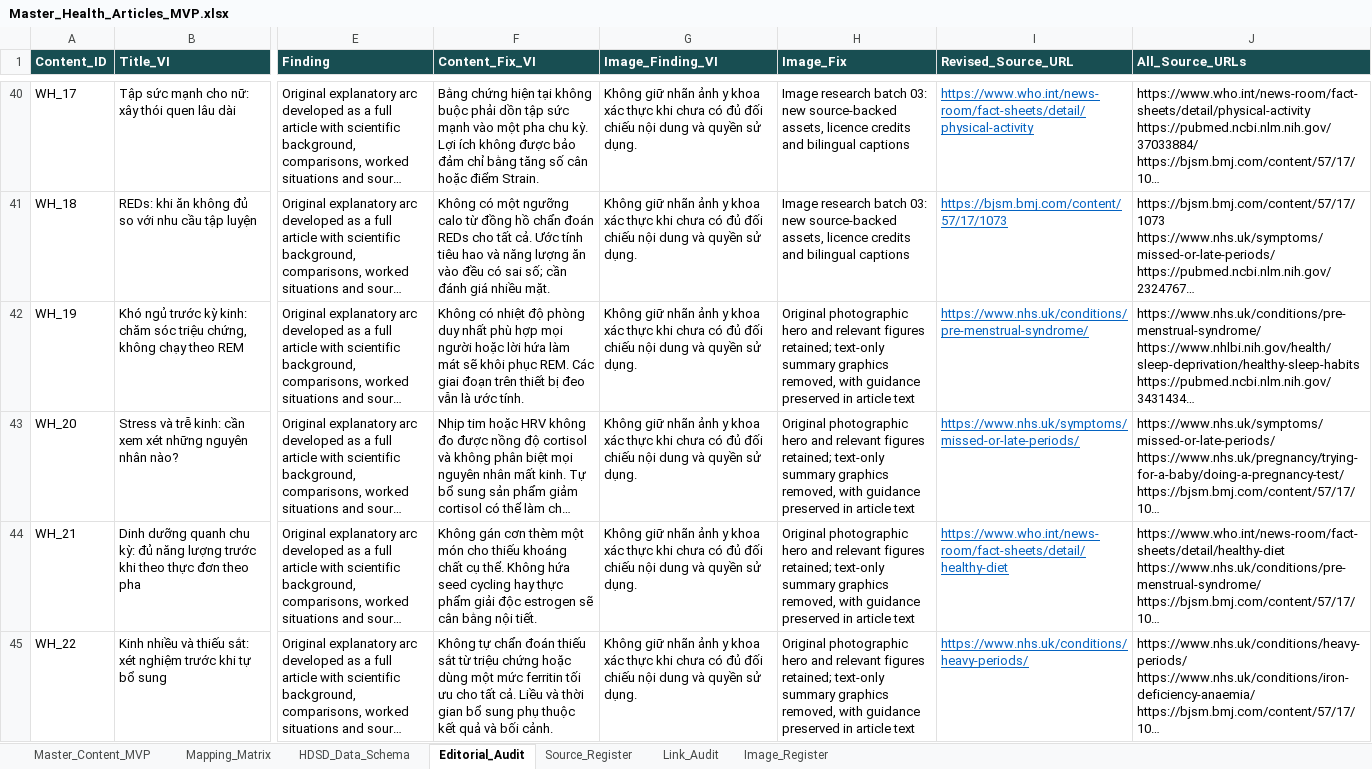
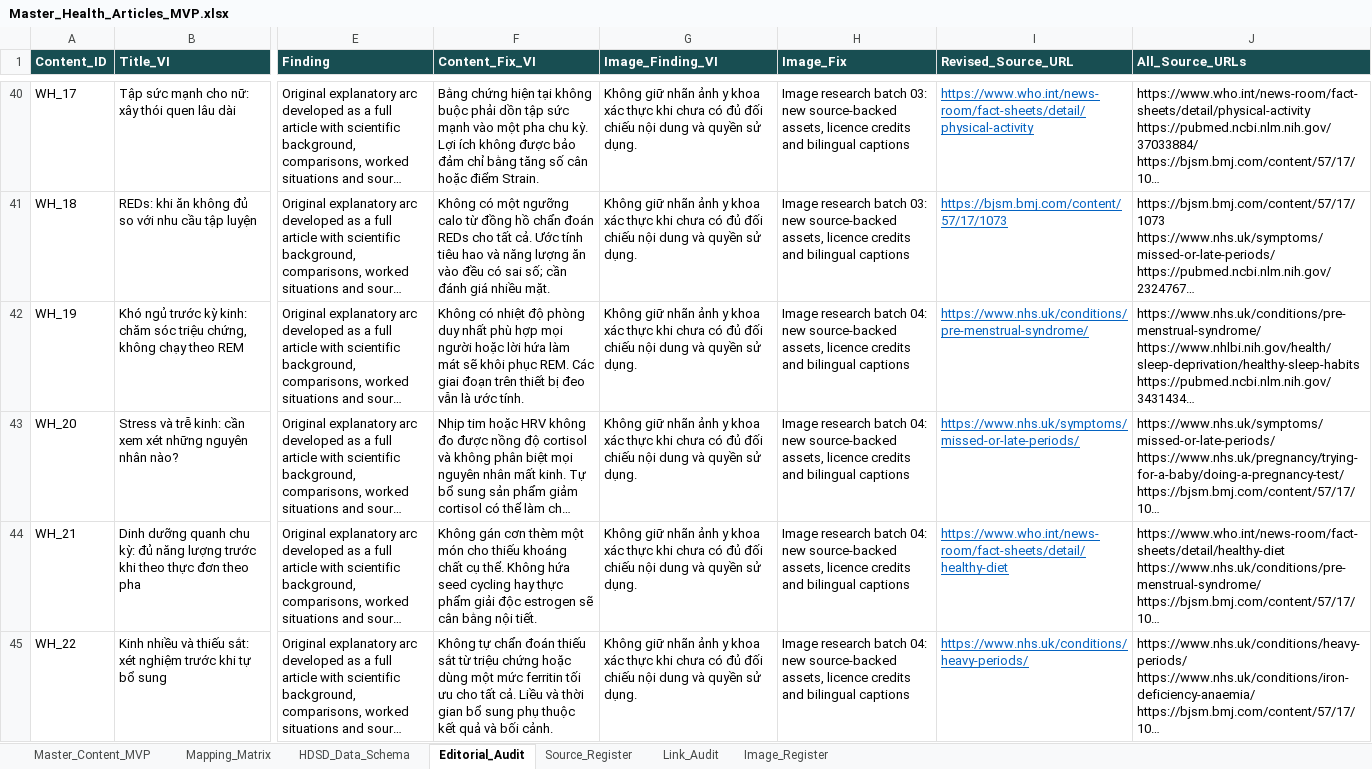
Before and after one commit to HandQ2212/test-repo, an Excel workbook: docs/Master_Health_Articles_MVP.xlsx, sheet Editorial_Audit, drawn as a sheet; only a part is shown, gaps mark what is left out; long unchanged cells end in …; values as stored, in another font and other column widths than the file's, no borders; the diff covers the shown part only; the diff names each change by its address in the sheet, - before the commit and + after, or states it on an @@ line.

Commit message:
feat(images): curate sourced pregnancy and nutrition images for batch four

```diff
--- a/docs/Master_Health_Articles_MVP.xlsx (sheet Editorial_Audit)
+++ b/docs/Master_Health_Articles_MVP.xlsx (sheet Editorial_Audit)
-H42:H45 (Image_Fix): Original photographic hero and relevant figures retained; text-only summary graphics removed, with guidance preserved in article text
+H42:H45 (Image_Fix): Image research batch 04: new source-backed assets, licence credits and bilingual captions
```
Also changed, not shown: 11 edited cells elsewhere in this sheet, sheet Image_Register, sheet Master_Content_MVP, docs/Master_Health_Articles_MVP - 30 Blog Topics.xlsx, docs/Mens_Wellness_Content_Roadmap.xlsx, 53 other files.
